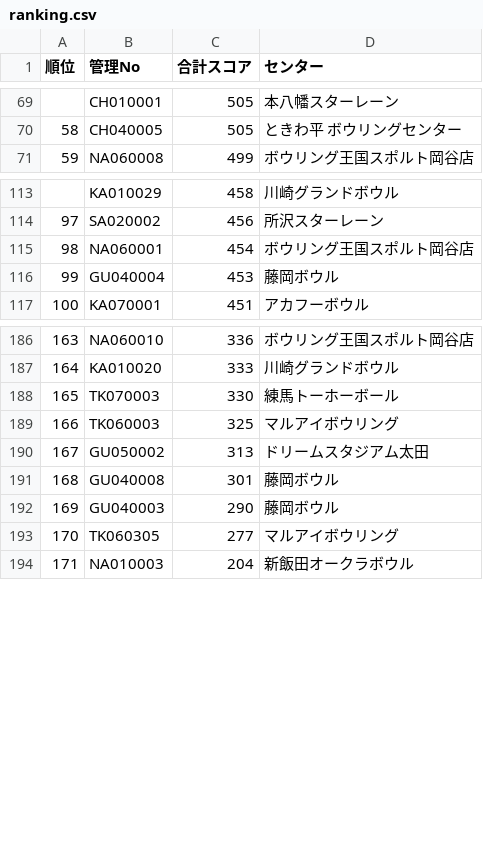
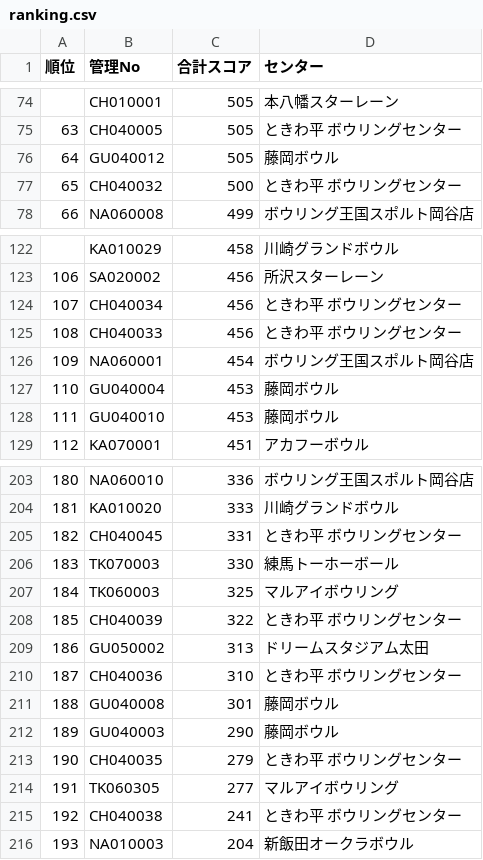
Before and after one commit to takehiko2324/ranking2026, a CSV file: ranking.csv, drawn as a sheet; only a part is shown, gaps mark what is left out; the diff covers the shown part only; the diff names each change by its address in the sheet, - before the commit and + after, or states it on an @@ line.

Commit message:
Update ranking.csv from FileMaker

```diff
--- a/ranking.csv
+++ b/ranking.csv
@@ column A (順位) renumbered from row 3 down @@
+row 76: 64 | GU040012 | 505 | 藤岡ボウル
+row 77: 65 | CH040032 | 500 | ときわ平 ボウリングセンター
+row 124: 107 | CH040034 | 456 | ときわ平 ボウリングセンター
+row 125: 108 | CH040033 | 456 | ときわ平 ボウリングセンター
+row 128: 111 | GU040010 | 453 | 藤岡ボウル
+row 205: 182 | CH040045 | 331 | ときわ平 ボウリングセンター
+row 208: 185 | CH040039 | 322 | ときわ平 ボウリングセンター
+row 210: 187 | CH040036 | 310 | ときわ平 ボウリングセンター
+row 213: 190 | CH040035 | 279 | ときわ平 ボウリングセンター
+row 215: 192 | CH040038 | 241 | ときわ平 ボウリングセンター
```
Also changed, not shown: 12 added rows elsewhere in this file.
